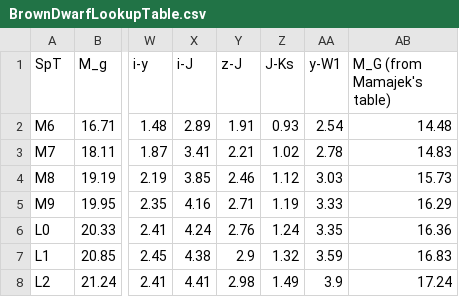
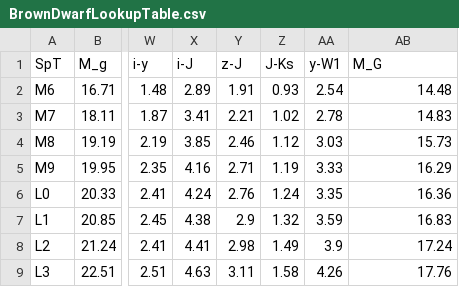
Before and after one commit to fkiwy/AstroToolBox, a CSV file: src/main/resources/BrownDwarfLookupTable.csv, drawn as a sheet; only a part is shown, gaps mark what is left out; the shorter side is filled out with more unchanged rows; the diff names each change by its address in the sheet, - before the commit and + after, or states it on an @@ line.

```diff
--- a/src/main/resources/BrownDwarfLookupTable.csv
+++ b/src/main/resources/BrownDwarfLookupTable.csv
-AB1: M_G (from Mamajek's table)
+AB1: M_G
```
Also changed, not shown: 2 other files.
